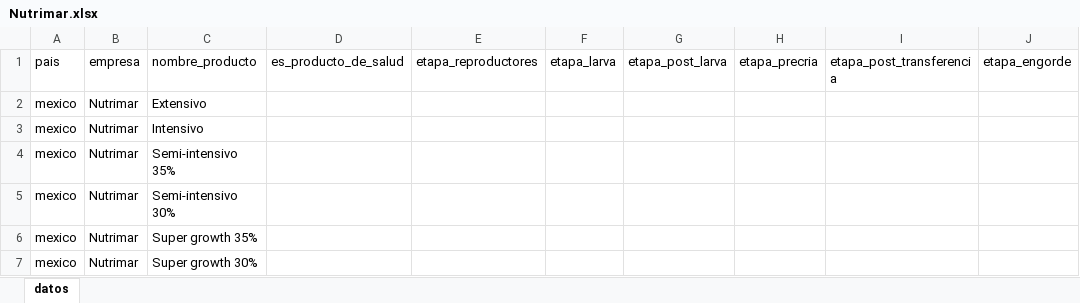
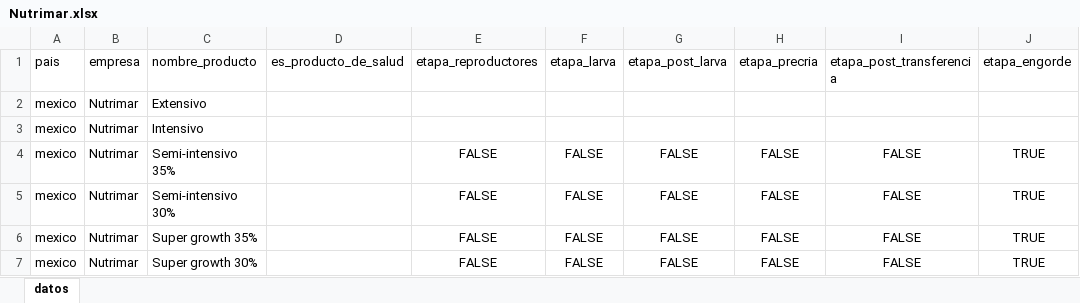
Before and after one commit to kelvin10457/web_scrapping_competence_sk, an Excel workbook: data/powerbi/mexico/Nutrimar.xlsx, sheet datos, drawn as a sheet; only a part is shown; values as stored, in another font and other column widths than the file's, no borders; the diff names each change by its address in the sheet, - before the commit and + after, or states it on an @@ line.

```diff
--- a/data/powerbi/mexico/Nutrimar.xlsx (sheet datos)
+++ b/data/powerbi/mexico/Nutrimar.xlsx (sheet datos)
-E4:E7 (etapa_reproductores): (empty)
+E4:E7 (etapa_reproductores): FALSE
-F4:F7 (etapa_larva): (empty)
+F4:F7 (etapa_larva): FALSE
-G4:G7 (etapa_post_larva): (empty)
+G4:G7 (etapa_post_larva): FALSE
-H4:H7 (etapa_precria): (empty)
+H4:H7 (etapa_precria): FALSE
-I4:I7 (etapa_post_transferencia): (empty)
+I4:I7 (etapa_post_transferencia): FALSE
-J4:J7 (etapa_engorde): (empty)
+J4:J7 (etapa_engorde): TRUE
```
Also changed, not shown: data/powerbi/ecuador/Agripac.xlsx, data/powerbi/mexico/Api-Aba.xlsx, 12 other files.
